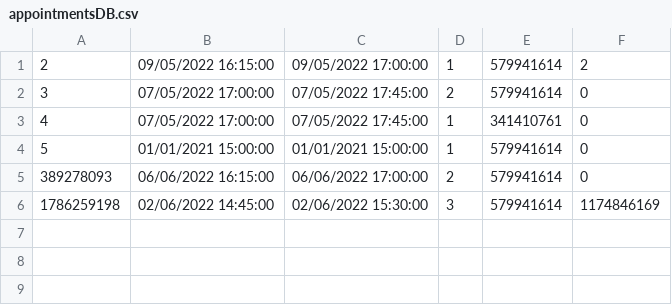
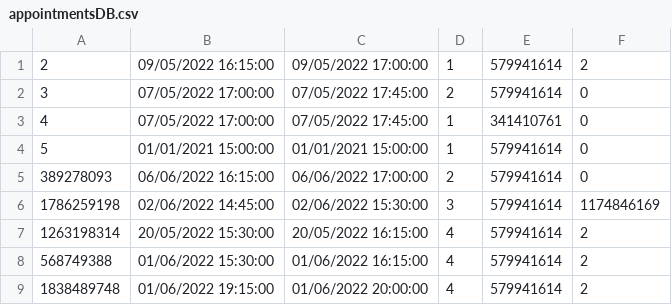
Before and after one commit to PasanovicHalid/SIMS_Tim_23, a CSV file: ZdravoCorp/Data/appointmentsDB.csv, drawn as a sheet.

```diff
--- a/ZdravoCorp/Data/appointmentsDB.csv
+++ b/ZdravoCorp/Data/appointmentsDB.csv
@@ -6 +6,4 @@
 1786259198|02/06/2022 14:45:00|02/06/2022 15:30:00|3|579941614|1174846169
+1263198314|20/05/2022 15:30:00|20/05/2022 16:15:00|4|579941614|2
+568749388|01/06/2022 15:30:00|01/06/2022 16:15:00|4|579941614|2
+1838489748|01/06/2022 19:15:00|01/06/2022 20:00:00|4|579941614|2
```
Also changed, not shown: ZdravoCorp/Data/doctorsDB.csv, ZdravoCorp/Data/patientsDB.csv, 13 other files.
